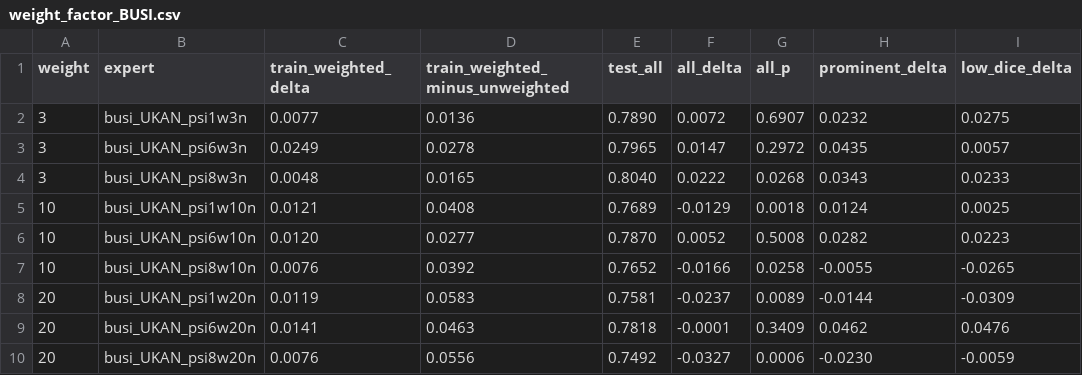
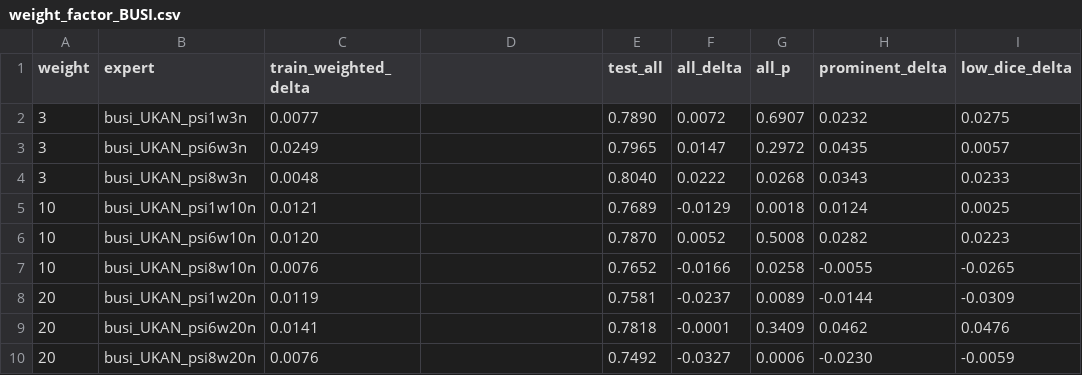
Before and after one commit to OwenWu930302/psi-weighted-busi, a CSV file: results/analysis/weight_factor_BUSI.csv, drawn as a sheet; only a part is shown; the diff names each change by its address in the sheet, - before the commit and + after, or states it on an @@ line.

Commit message:
Update weight_factor_BUSI.csv

```diff
--- a/results/analysis/weight_factor_BUSI.csv
+++ b/results/analysis/weight_factor_BUSI.csv
-D1: train_weighted_minus_unweighted
+D1: (empty)
-D2: 0.0136
+D2: (empty)
-D3: 0.0278
+D3: (empty)
-D4: 0.0165
+D4: (empty)
-D5: 0.0408
+D5: (empty)
-D6: 0.0277
+D6: (empty)
-D7: 0.0392
+D7: (empty)
-D8: 0.0583
+D8: (empty)
-D9: 0.0463
+D9: (empty)
-D10: 0.0556
+D10: (empty)
```
